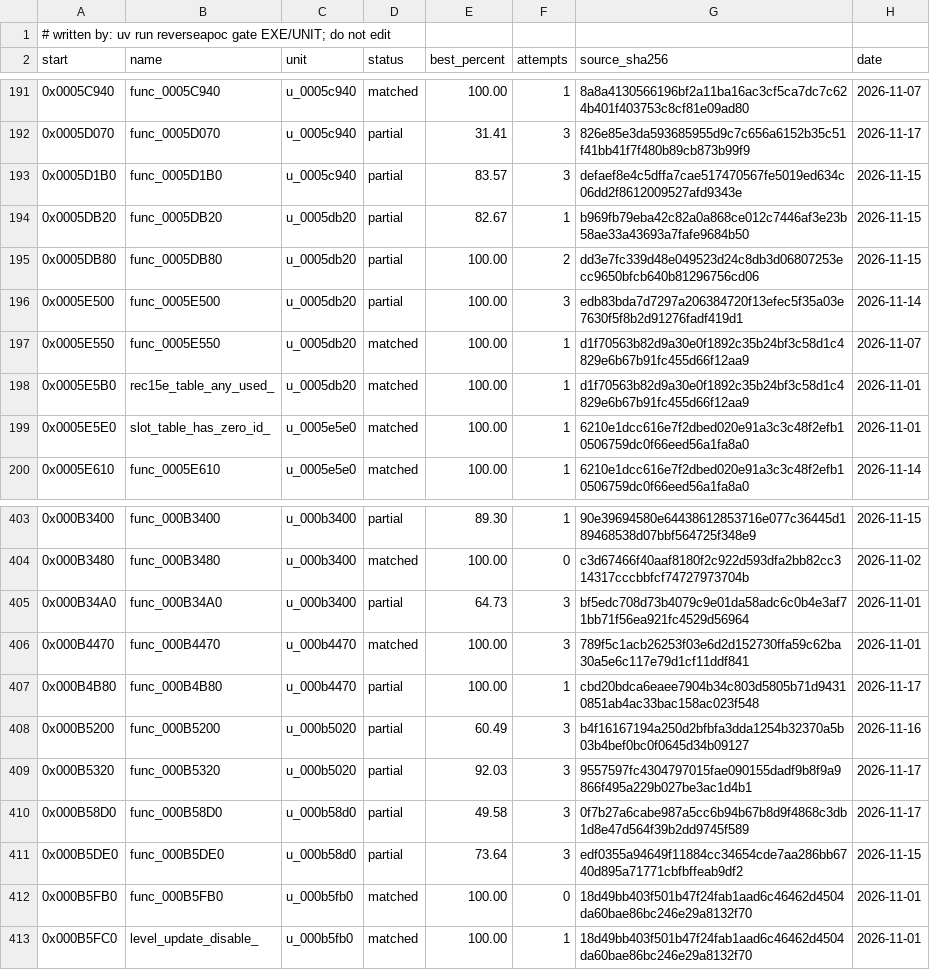
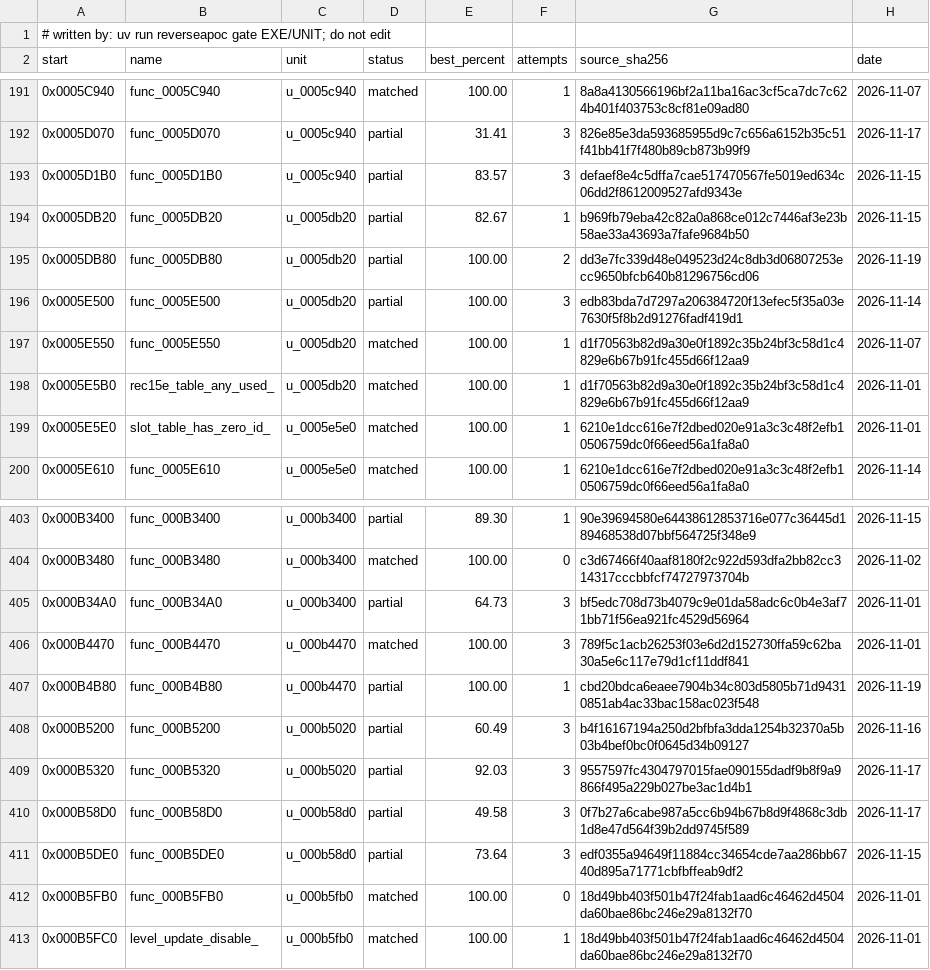
Before and after one commit to ayrtondenner/ReverseApoc, a CSV file: config/ufo2p/status.csv, drawn as a sheet; only a part is shown, gaps mark what is left out.

Commit message:
chore(driver): attempt log
Attempt records of run 20261118-flags.

```diff
--- a/config/ufo2p/status.csv
+++ b/config/ufo2p/status.csv
@@ -194,3 +194,3 @@ start,name,unit,status,best_percent,attempts,source_sha256,date
 0x0005DB20,func_0005DB20,u_0005db20,partial,82.67,1,b969fb79eba42c82a0a868ce012c7446af3e23b58ae33a43693a7fafe9684b50,2026-11-15
-0x0005DB80,func_0005DB80,u_0005db20,partial,100.00,2,dd3e7fc339d48e049523d24c8db3d06807253ecc9650bfcb640b81296756cd06,2026-11-15
+0x0005DB80,func_0005DB80,u_0005db20,partial,100.00,2,dd3e7fc339d48e049523d24c8db3d06807253ecc9650bfcb640b81296756cd06,2026-11-19
 0x0005E500,func_0005E500,u_0005db20,partial,100.00,3,edb83bda7d7297a206384720f13efec5f35a03e7630f5f8b2d91276fadf419d1,2026-11-14
@@ -406,3 +406,3 @@ start,name,unit,status,best_percent,attempts,source_sha256,date
 0x000B4470,func_000B4470,u_000b4470,matched,100.00,3,789f5c1acb26253f03e6d2d152730ffa59c62ba30a5e6c117e79d1cf11ddf841,2026-11-01
-0x000B4B80,func_000B4B80,u_000b4470,partial,100.00,1,cbd20bdca6eaee7904b34c803d5805b71d94310851ab4ac33bac158ac023f548,2026-11-17
+0x000B4B80,func_000B4B80,u_000b4470,partial,100.00,1,cbd20bdca6eaee7904b34c803d5805b71d94310851ab4ac33bac158ac023f548,2026-11-19
 0x000B5200,func_000B5200,u_000b5020,partial,60.49,3,b4f16167194a250d2bfbfa3dda1254b32370a5b03b4bef0bc0f0645d34b09127,2026-11-16
```
Also changed, not shown: 1 other file.
